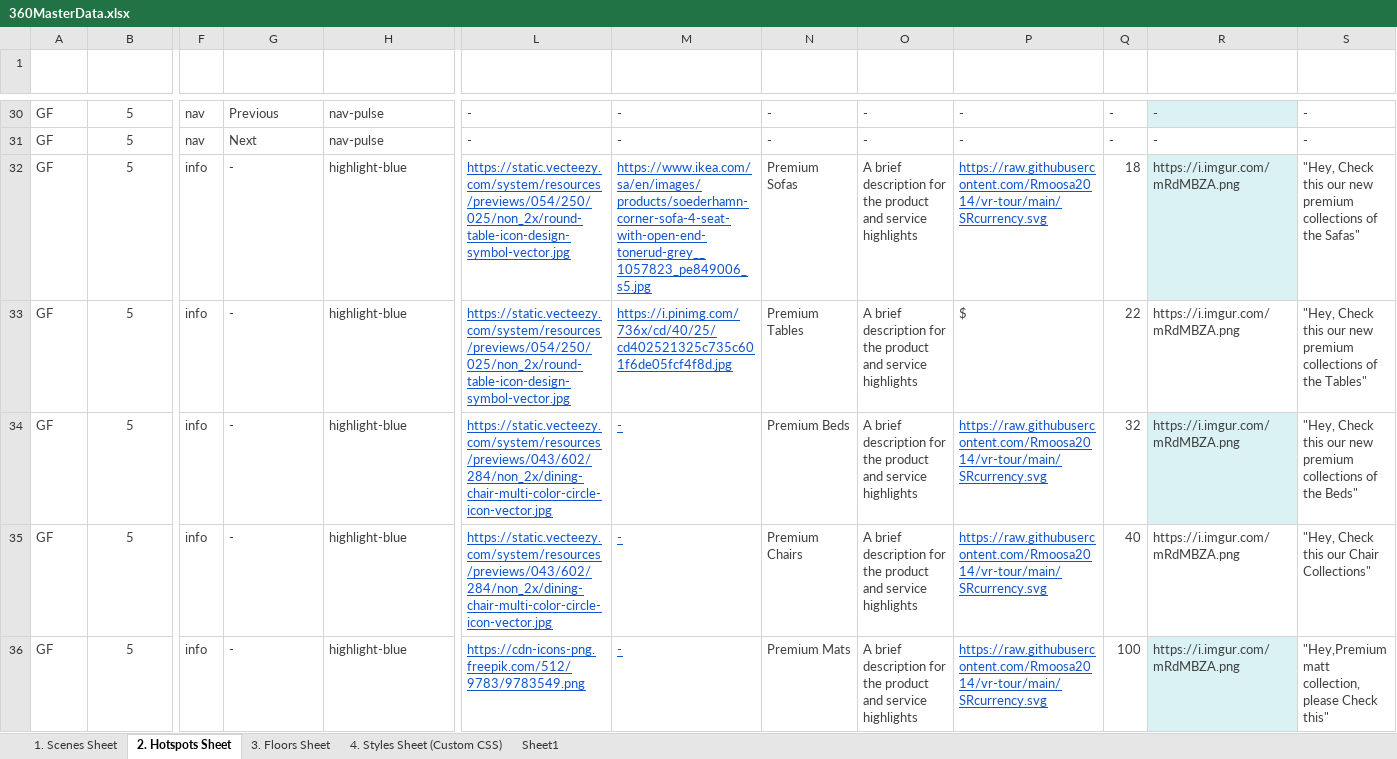
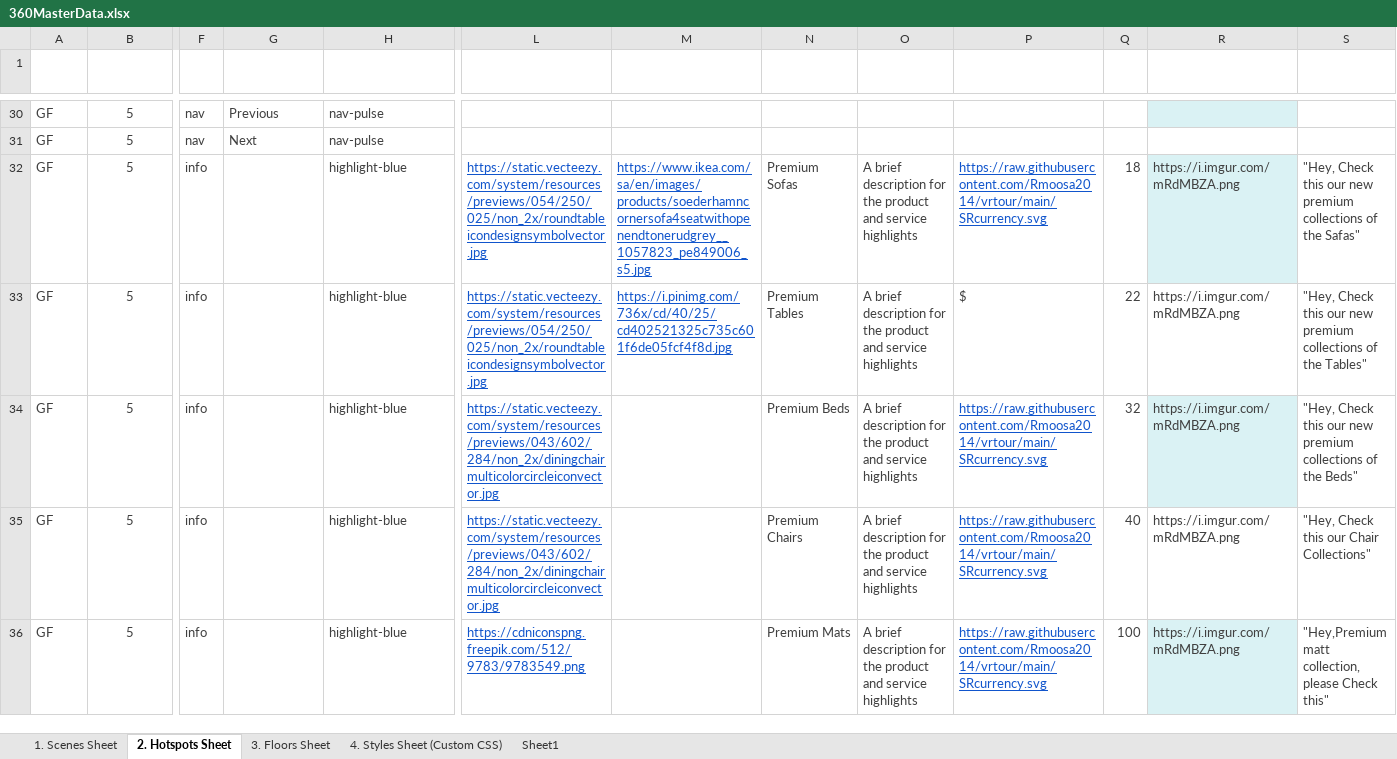
Before and after one commit to Rmoosa2014/vr-tour, an Excel workbook: 360MasterData.xlsx, sheet 2. Hotspots Sheet, drawn as a sheet; only a part is shown, gaps mark what is left out; values as stored, in another font and other column widths than the file's, no borders; conditional formats and table styles not drawn; the diff covers the shown part only; the diff names each change by its address in the sheet, - before the commit and + after, or states it on an @@ line.

```diff
--- a/360MasterData.xlsx (sheet 2. Hotspots Sheet)
+++ b/360MasterData.xlsx (sheet 2. Hotspots Sheet)
-L30:L31 (Custom Hotspot URL): -
+L30:L31 (Custom Hotspot URL): (empty)
-M30:M31 (Hotspot HoverImage URL): -
+M30:M31 (Hotspot HoverImage URL): (empty)
-N30:N31 (Title): -
+N30:N31 (Title): (empty)
-O30:O31 (Description): -
+O30:O31 (Description): (empty)
-P30:P31 (SR Currancy Symbol image URL): -
+P30:P31 (SR Currancy Symbol image URL): (empty)
-Q30:Q31 (Price): -
+Q30:Q31 (Price): (empty)
-R30:R31 (Avatar Image URL): -
+R30:R31 (Avatar Image URL): (empty)
-S30:S31 (Voice over): -
+S30:S31 (Voice over): (empty)
-G32:G36 (TargetSceneID): -
+G32:G36 (TargetSceneID): (empty)
-L32:L33 (Custom Hotspot URL): https://static.vecteezy.com/system/resources/previews/054/250/025/non_2x/round-table-icon-design-symbol-vector.jpg
+L32:L33 (Custom Hotspot URL): https://static.vecteezy.com/system/resources/previews/054/250/025/non_2x/roundtableicondesignsymbolvector.jpg
-M32 (Hotspot HoverImage URL): https://www.ikea.com/sa/en/images/products/soederhamn-corner-sofa-4-seat-with-open-end-tonerud-grey__1057823_pe849006_s5.jpg
+M32 (Hotspot HoverImage URL): https://www.ikea.com/sa/en/images/products/soederhamncornersofa4seatwithopenendtonerudgrey__1057823_pe849006_s5.jpg
-P32 (SR Currancy Symbol image URL): https://raw.githubusercontent.com/Rmoosa2014/vr-tour/main/SRcurrency.svg
+P32 (SR Currancy Symbol image URL): https://raw.githubusercontent.com/Rmoosa2014/vrtour/main/SRcurrency.svg
-L34:L35 (Custom Hotspot URL): https://static.vecteezy.com/system/resources/previews/043/602/284/non_2x/dining-chair-multi-color-circle-icon-vector.jpg
+L34:L35 (Custom Hotspot URL): https://static.vecteezy.com/system/resources/previews/043/602/284/non_2x/diningchairmulticolorcircleiconvector.jpg
-M34:M36 (Hotspot HoverImage URL): -
+M34:M36 (Hotspot HoverImage URL): (empty)
-P34:P36 (SR Currancy Symbol image URL): https://raw.githubusercontent.com/Rmoosa2014/vr-tour/main/SRcurrency.svg
+P34:P36 (SR Currancy Symbol image URL): https://raw.githubusercontent.com/Rmoosa2014/vrtour/main/SRcurrency.svg
-L36 (Custom Hotspot URL): https://cdn-icons-png.freepik.com/512/9783/9783549.png
+L36 (Custom Hotspot URL): https://cdniconspng.freepik.com/512/9783/9783549.png
```
Also changed, not shown: 766 edited cells elsewhere in this sheet.
